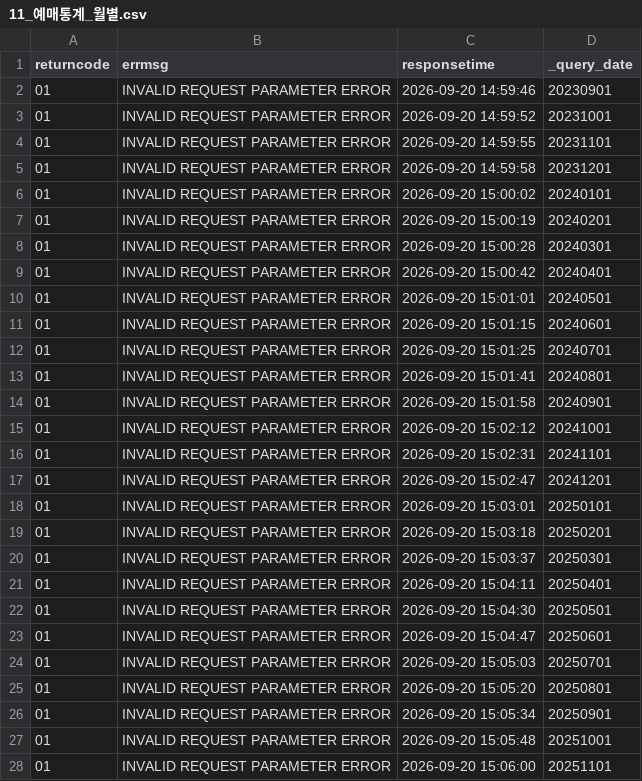
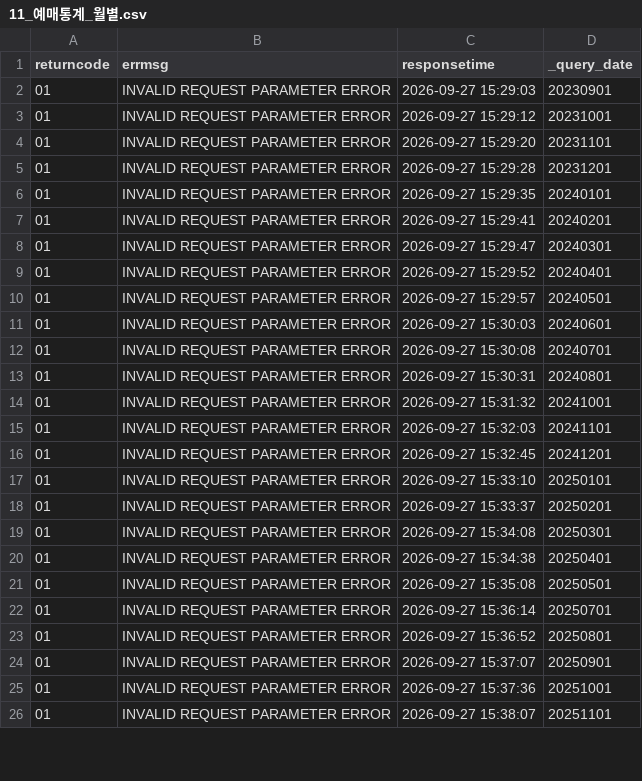
Before and after one commit to Seoyeon-Joo/kopis, a CSV file: data/11_예매통계_월별.csv, drawn as a sheet; only a part is shown; the diff covers the shown part only.

```diff
--- a/data/11_예매통계_월별.csv
+++ b/data/11_예매통계_월별.csv
@@ -1,28 +1,26 @@
 returncode,errmsg,responsetime,_query_date
-01,INVALID REQUEST PARAMETER ERROR,2026-09-20 14:59:46,20230901
-01,INVALID REQUEST PARAMETER ERROR,2026-09-20 14:59:52,20231001
-01,INVALID REQUEST PARAMETER ERROR,2026-09-20 14:59:55,20231101
-01,INVALID REQUEST PARAMETER ERROR,2026-09-20 14:59:58,20231201
-01,INVALID REQUEST PARAMETER ERROR,2026-09-20 15:00:02,20240101
-01,INVALID REQUEST PARAMETER ERROR,2026-09-20 15:00:19,20240201
-01,INVALID REQUEST PARAMETER ERROR,2026-09-20 15:00:28,20240301
-01,INVALID REQUEST PARAMETER ERROR,2026-09-20 15:00:42,20240401
-01,INVALID REQUEST PARAMETER ERROR,2026-09-20 15:01:01,20240501
-01,INVALID REQUEST PARAMETER ERROR,2026-09-20 15:01:15,20240601
-01,INVALID REQUEST PARAMETER ERROR,2026-09-20 15:01:25,20240701
-01,INVALID REQUEST PARAMETER ERROR,2026-09-20 15:01:41,20240801
-01,INVALID REQUEST PARAMETER ERROR,2026-09-20 15:01:58,20240901
-01,INVALID REQUEST PARAMETER ERROR,2026-09-20 15:02:12,20241001
-01,INVALID REQUEST PARAMETER ERROR,2026-09-20 15:02:31,20241101
-01,INVALID REQUEST PARAMETER ERROR,2026-09-20 15:02:47,20241201
-01,INVALID REQUEST PARAMETER ERROR,2026-09-20 15:03:01,20250101
-01,INVALID REQUEST PARAMETER ERROR,2026-09-20 15:03:18,20250201
-01,INVALID REQUEST PARAMETER ERROR,2026-09-20 15:03:37,20250301
-01,INVALID REQUEST PARAMETER ERROR,2026-09-20 15:04:11,20250401
-01,INVALID REQUEST PARAMETER ERROR,2026-09-20 15:04:30,20250501
-01,INVALID REQUEST PARAMETER ERROR,2026-09-20 15:04:47,20250601
-01,INVALID REQUEST PARAMETER ERROR,2026-09-20 15:05:03,20250701
-01,INVALID REQUEST PARAMETER ERROR,2026-09-20 15:05:20,20250801
-01,INVALID REQUEST PARAMETER ERROR,2026-09-20 15:05:34,20250901
-01,INVALID REQUEST PARAMETER ERROR,2026-09-20 15:05:48,20251001
-01,INVALID REQUEST PARAMETER ERROR,2026-09-20 15:06:00,20251101
+01,INVALID REQUEST PARAMETER ERROR,2026-09-27 15:29:03,20230901
+01,INVALID REQUEST PARAMETER ERROR,2026-09-27 15:29:12,20231001
+01,INVALID REQUEST PARAMETER ERROR,2026-09-27 15:29:20,20231101
+01,INVALID REQUEST PARAMETER ERROR,2026-09-27 15:29:28,20231201
+01,INVALID REQUEST PARAMETER ERROR,2026-09-27 15:29:35,20240101
+01,INVALID REQUEST PARAMETER ERROR,2026-09-27 15:29:41,20240201
+01,INVALID REQUEST PARAMETER ERROR,2026-09-27 15:29:47,20240301
+01,INVALID REQUEST PARAMETER ERROR,2026-09-27 15:29:52,20240401
+01,INVALID REQUEST PARAMETER ERROR,2026-09-27 15:29:57,20240501
+01,INVALID REQUEST PARAMETER ERROR,2026-09-27 15:30:03,20240601
+01,INVALID REQUEST PARAMETER ERROR,2026-09-27 15:30:08,20240701
+01,INVALID REQUEST PARAMETER ERROR,2026-09-27 15:30:31,20240801
+01,INVALID REQUEST PARAMETER ERROR,2026-09-27 15:31:32,20241001
+01,INVALID REQUEST PARAMETER ERROR,2026-09-27 15:32:03,20241101
+01,INVALID REQUEST PARAMETER ERROR,2026-09-27 15:32:45,20241201
+01,INVALID REQUEST PARAMETER ERROR,2026-09-27 15:33:10,20250101
+01,INVALID REQUEST PARAMETER ERROR,2026-09-27 15:33:37,20250201
+01,INVALID REQUEST PARAMETER ERROR,2026-09-27 15:34:08,20250301
+01,INVALID REQUEST PARAMETER ERROR,2026-09-27 15:34:38,20250401
+01,INVALID REQUEST PARAMETER ERROR,2026-09-27 15:35:08,20250501
+01,INVALID REQUEST PARAMETER ERROR,2026-09-27 15:36:14,20250701
+01,INVALID REQUEST PARAMETER ERROR,2026-09-27 15:36:52,20250801
+01,INVALID REQUEST PARAMETER ERROR,2026-09-27 15:37:07,20250901
+01,INVALID REQUEST PARAMETER ERROR,2026-09-27 15:37:36,20251001
+01,INVALID REQUEST PARAMETER ERROR,2026-09-27 15:38:07,20251101
```
Also changed, not shown: 10 edited cells elsewhere in this file, data/03_공연시설목록.csv, data/04_공연시설상세.csv, 6 other files.
